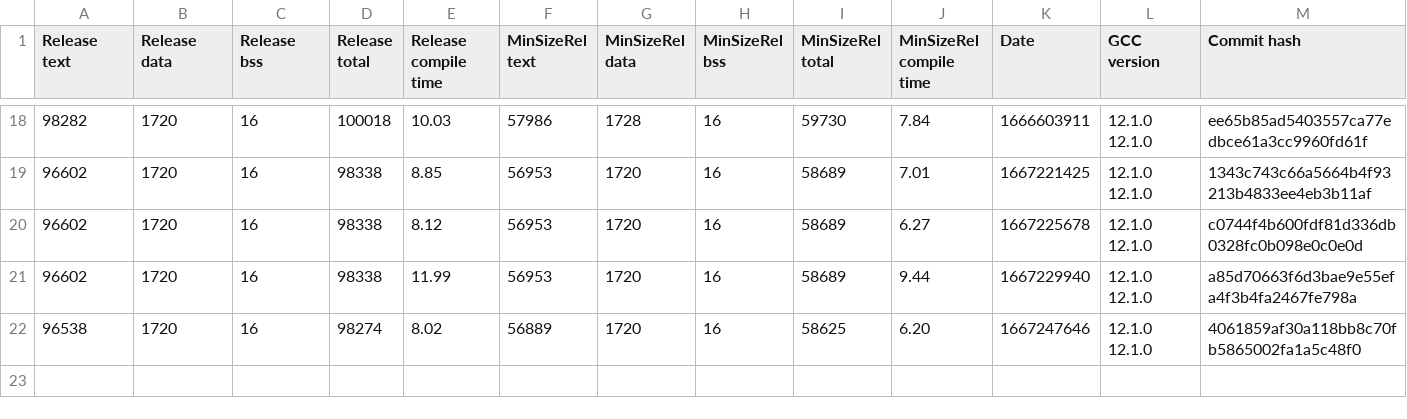
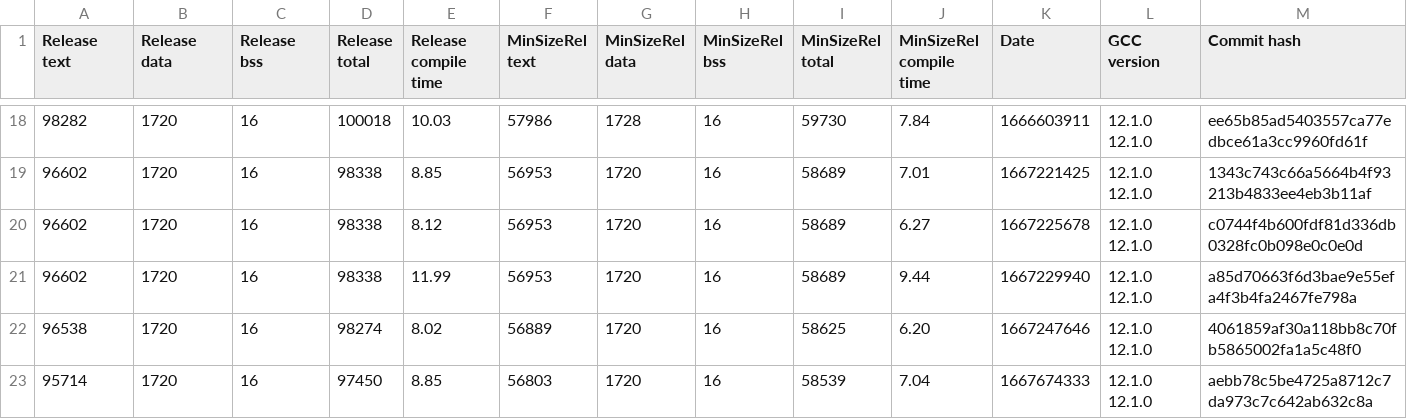
Before and after one commit to iwasz/oledgui, a CSV file: doc/benchmark.csv, drawn as a sheet; only a part is shown, gaps mark what is left out; rows hold the shown columns only; the diff names each change by its address in the sheet, - before the commit and + after, or states it on an @@ line.

```diff
--- a/doc/benchmark.csv
+++ b/doc/benchmark.csv
+row 23: 95714 | 1720 | 16 | 97450 | 8.85 | 56803 | 1720 | 16 | 58539 | 7.04 | 1667674333 | 12.1.0 12.1.0 | aebb78c5be4725a8712c7da973c7c642ab632c8a
```
Also changed, not shown: 3 other files.
